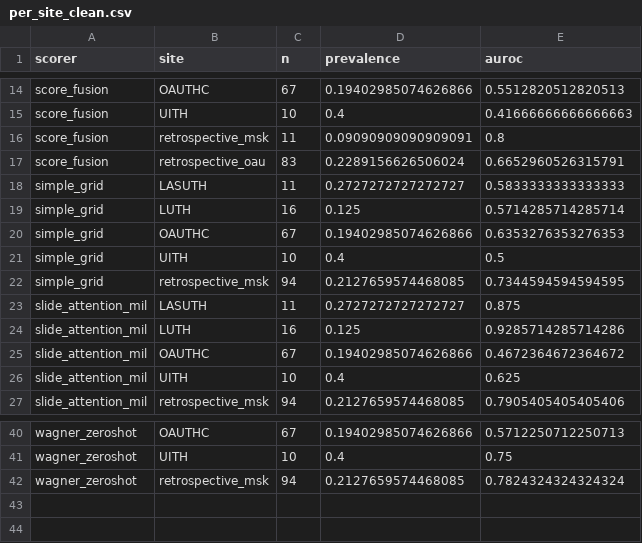
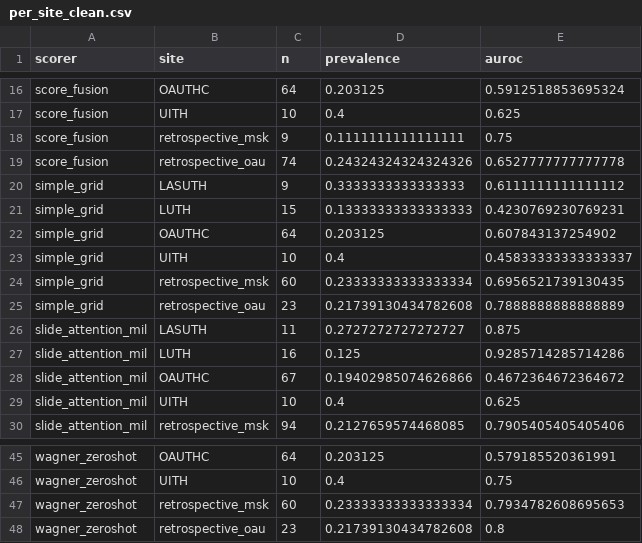
Before and after one commit to mat10d/ARGO-DeepMSI, a CSV file: results/comparison/per_site_clean.csv, drawn as a sheet; only a part is shown, gaps mark what is left out; addresses are those after the commit; the diff covers the shown part only; the diff names each change by its address in the sheet, - before the commit and + after, or states it on an @@ line.

```diff
--- a/results/comparison/per_site_clean.csv
+++ b/results/comparison/per_site_clean.csv
-C16 (n): 67
+C16 (n): 64
-D16 (prevalence): 0.19402985074626866
+D16 (prevalence): 0.203125
-E16 (auroc): 0.5512820512820513
+E16 (auroc): 0.5912518853695324
-E17 (auroc): 0.41666666666666663
+E17 (auroc): 0.625
-C18 (n): 11
+C18 (n): 9
-D18 (prevalence): 0.09090909090909091
+D18 (prevalence): 0.1111111111111111
-E18 (auroc): 0.8
+E18 (auroc): 0.75
-C19 (n): 83
+C19 (n): 74
-D19 (prevalence): 0.2289156626506024
+D19 (prevalence): 0.24324324324324326
-E19 (auroc): 0.6652960526315791
+E19 (auroc): 0.6527777777777778
-C20 (n): 11
+C20 (n): 9
-D20 (prevalence): 0.2727272727272727
+D20 (prevalence): 0.3333333333333333
-E20 (auroc): 0.5833333333333333
+E20 (auroc): 0.6111111111111112
-C21 (n): 16
+C21 (n): 15
-D21 (prevalence): 0.125
+D21 (prevalence): 0.13333333333333333
-E21 (auroc): 0.5714285714285714
+E21 (auroc): 0.4230769230769231
-C22 (n): 67
+C22 (n): 64
-D22 (prevalence): 0.19402985074626866
+D22 (prevalence): 0.203125
-E22 (auroc): 0.6353276353276353
+E22 (auroc): 0.607843137254902
-E23 (auroc): 0.5
+E23 (auroc): 0.45833333333333337
-C24 (n): 94
+C24 (n): 60
-D24 (prevalence): 0.2127659574468085
+D24 (prevalence): 0.23333333333333334
-E24 (auroc): 0.7344594594594595
+E24 (auroc): 0.6956521739130435
+row 25: simple_grid | retrospective_oau | 23 | 0.21739130434782608 | 0.7888888888888889
-C45 (n): 67
+C45 (n): 64
-D45 (prevalence): 0.19402985074626866
+D45 (prevalence): 0.203125
-E45 (auroc): 0.5712250712250713
+E45 (auroc): 0.579185520361991
-C47 (n): 94
+C47 (n): 60
-D47 (prevalence): 0.2127659574468085
+D47 (prevalence): 0.23333333333333334
-E47 (auroc): 0.7824324324324324
+E47 (auroc): 0.7934782608695653
+row 48: wagner_zeroshot | retrospective_oau | 23 | 0.21739130434782608 | 0.8
```
Also changed, not shown: 4 added rows and 57 edited cells elsewhere in this file, results/comparison/leaderboard.csv, results/scorers/simple_grid/grid.csv, 7 other files.
